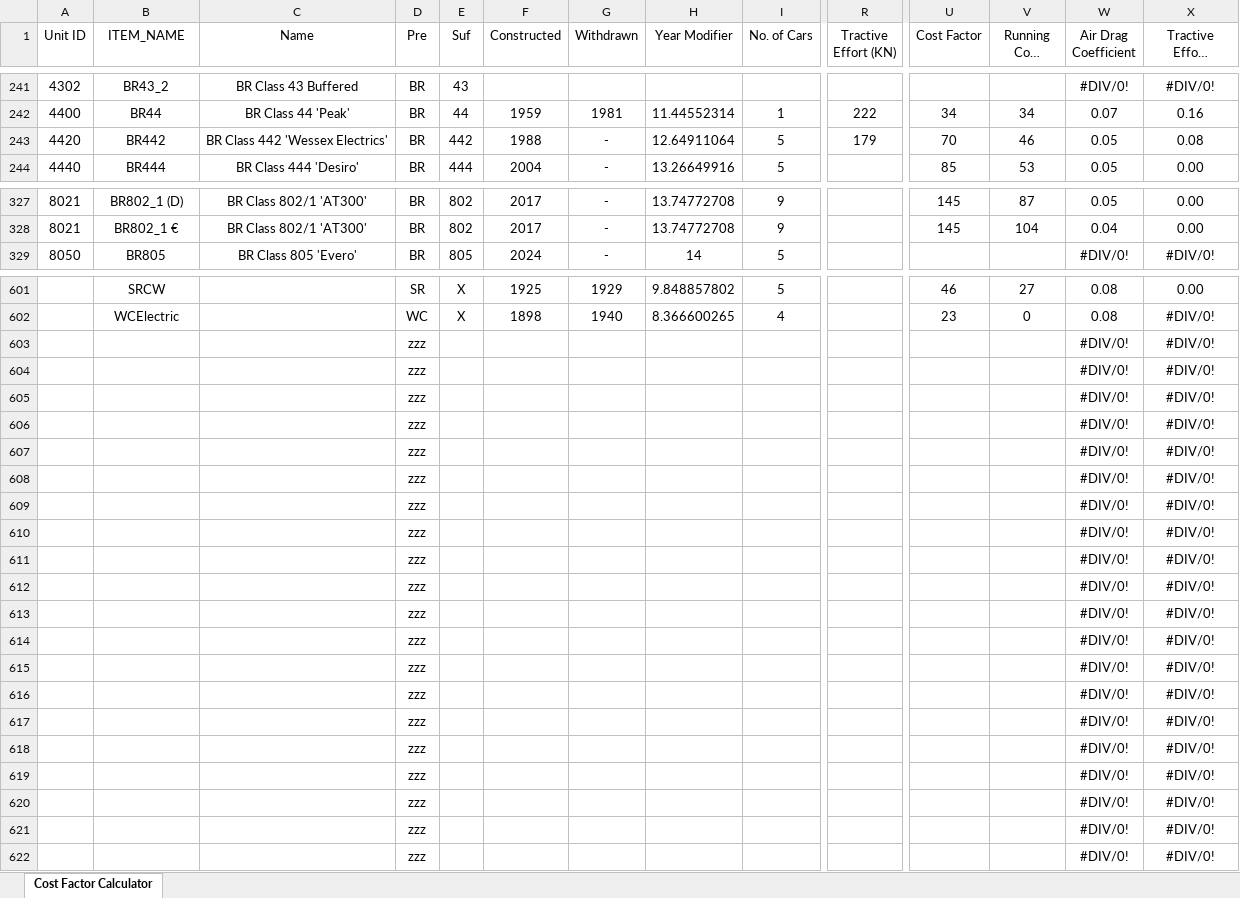
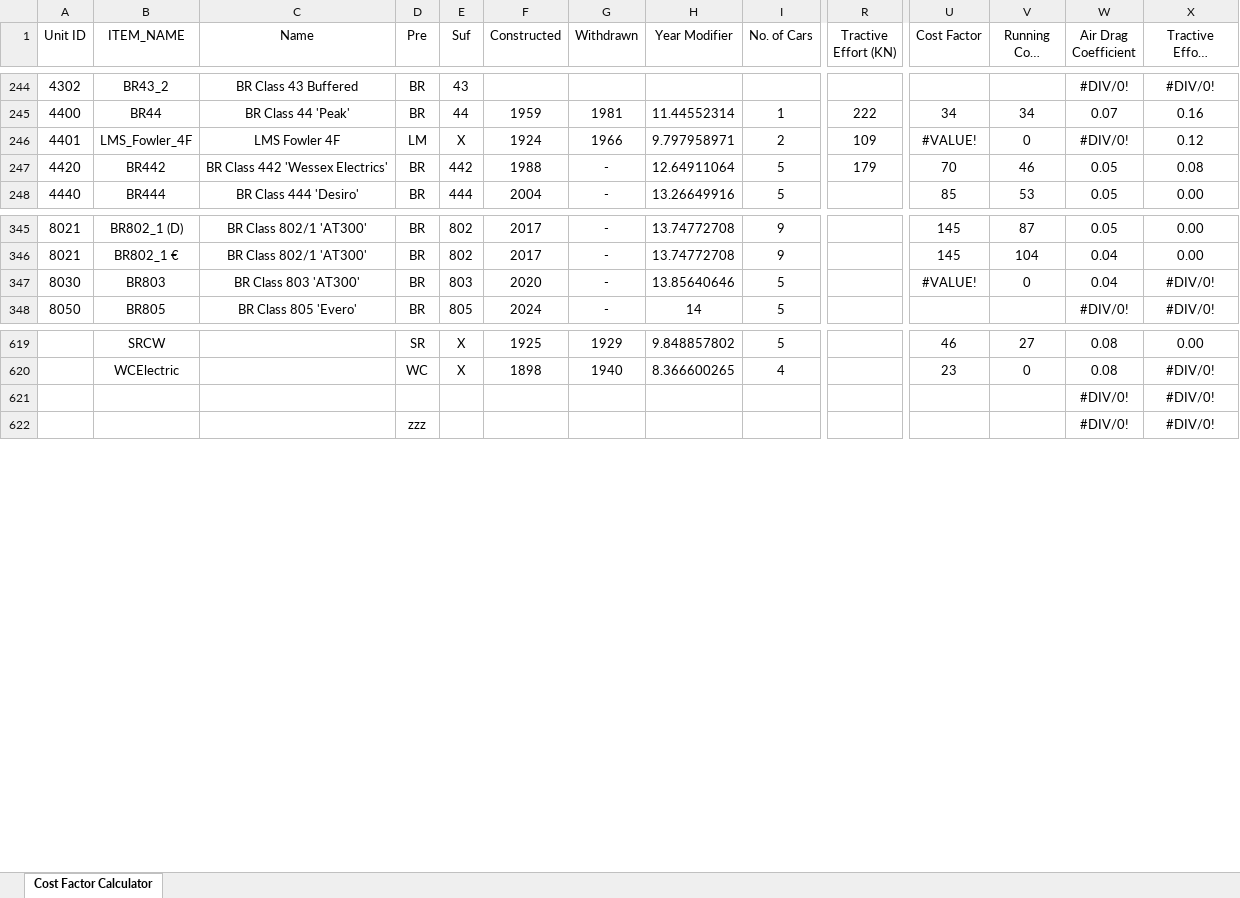
Before and after one commit to Su1phur/BRTrains2-Extended, an Excel workbook: docs/Cost Factor Calculator.xlsx, sheet Cost Factor Calculator, drawn as a sheet; only a part is shown, gaps mark what is left out; long unchanged cells end in …; values as stored, in another font and other column widths than the file's, no borders; conditional formats and table styles not drawn; removed rows and columns are numbered as before the commit, all else as after; rows hold the shown columns only; the diff covers the shown part only; the diff names each change by its address in the sheet, - before the commit and + after, or states it on an @@ line.

```diff
--- a/docs/Cost Factor Calculator.xlsx (sheet Cost Factor Calculator)
+++ b/docs/Cost Factor Calculator.xlsx (sheet Cost Factor Calculator)
+row 246: 4401 | LMS_Fowler_4F | LMS Fowler 4F | LM | X | 1924 | 1966 | 9.797958971 | 2 | 109 | #VALUE! | 0 | #DIV/0! | 0.12
+row 347: 8030 | BR803 | BR Class 803 'AT300' | BR | 803 | 2020 | - | 13.85640646 | 5 |  | #VALUE! | 0 | 0.04 | #DIV/0!
-D621 (Pre): zzz
+D621 (Pre): (empty)
-row 604:  |  |  | zzz |  |  |  |  |  |  |  |  | #DIV/0! | #DIV/0!
-row 605:  |  |  | zzz |  |  |  |  |  |  |  |  | #DIV/0! | #DIV/0!
-row 606:  |  |  | zzz |  |  |  |  |  |  |  |  | #DIV/0! | #DIV/0!
-row 607:  |  |  | zzz |  |  |  |  |  |  |  |  | #DIV/0! | #DIV/0!
-row 608:  |  |  | zzz |  |  |  |  |  |  |  |  | #DIV/0! | #DIV/0!
-row 609:  |  |  | zzz |  |  |  |  |  |  |  |  | #DIV/0! | #DIV/0!
-row 610:  |  |  | zzz |  |  |  |  |  |  |  |  | #DIV/0! | #DIV/0!
-row 611:  |  |  | zzz |  |  |  |  |  |  |  |  | #DIV/0! | #DIV/0!
-row 612:  |  |  | zzz |  |  |  |  |  |  |  |  | #DIV/0! | #DIV/0!
-row 613:  |  |  | zzz |  |  |  |  |  |  |  |  | #DIV/0! | #DIV/0!
-row 614:  |  |  | zzz |  |  |  |  |  |  |  |  | #DIV/0! | #DIV/0!
-row 615:  |  |  | zzz |  |  |  |  |  |  |  |  | #DIV/0! | #DIV/0!
-row 616:  |  |  | zzz |  |  |  |  |  |  |  |  | #DIV/0! | #DIV/0!
-row 617:  |  |  | zzz |  |  |  |  |  |  |  |  | #DIV/0! | #DIV/0!
-row 618:  |  |  | zzz |  |  |  |  |  |  |  |  | #DIV/0! | #DIV/0!
-row 619:  |  |  | zzz |  |  |  |  |  |  |  |  | #DIV/0! | #DIV/0!
-row 620:  |  |  | zzz |  |  |  |  |  |  |  |  | #DIV/0! | #DIV/0!
-row 621:  |  |  | zzz |  |  |  |  |  |  |  |  | #DIV/0! | #DIV/0!
```
Also changed, not shown: 24 added rows, 8 removed rows, 25 edited cells and cell formats elsewhere in this sheet, formulas that keep their value, hidden cells, 39 other files.
